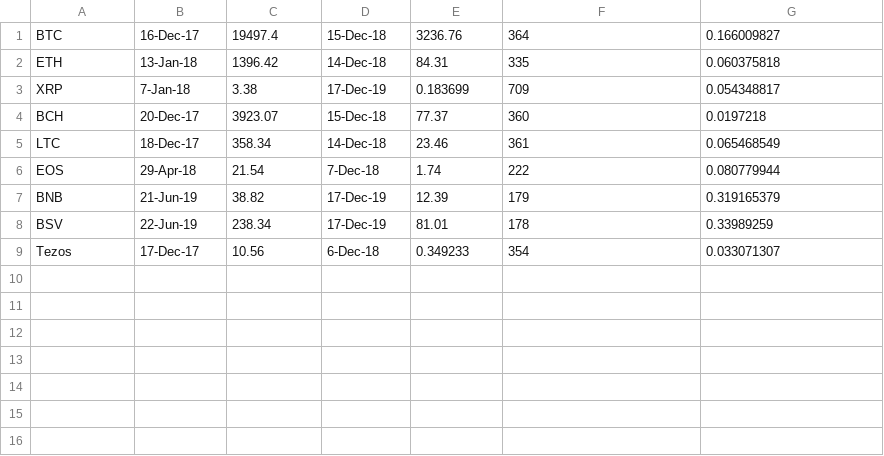
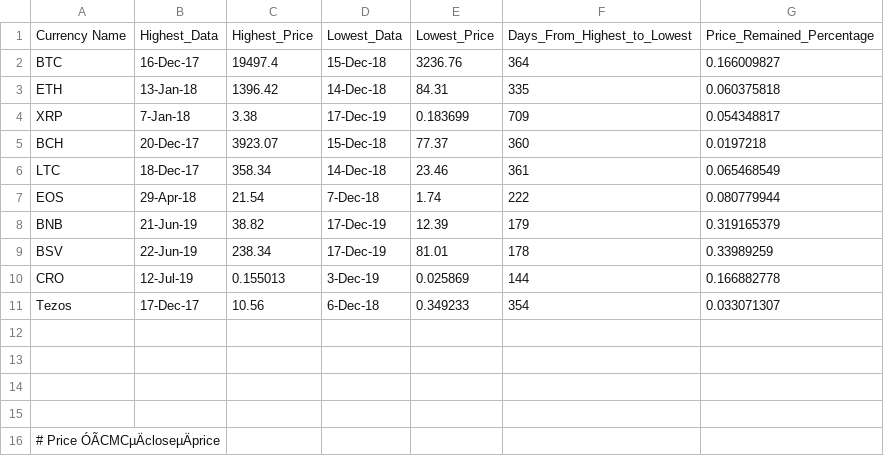
Before and after one commit to 9078486/permanent_public_link, a CSV file: top_10_history_analysis/top10_raw_data.csv, drawn as a sheet; the diff names each change by its address in the sheet, - before the commit and + after, or states it on an @@ line.

Commit message:
2020/06/16

```diff
--- a/top_10_history_analysis/top10_raw_data.csv
+++ b/top_10_history_analysis/top10_raw_data.csv
+row 1: Currency Name | Highest_Data | Highest_Price | Lowest_Data | Lowest_Price | Days_From_Highest_to_Lowest | Price_Remained_Percentage
+row 10: CRO | 12-Jul-19 | 0.155013 | 3-Dec-19 | 0.025869 | 144 | 0.166882778
+row 12: (empty)
+row 13: (empty)
+row 14: (empty)
+row 15: (empty)
+row 16: # Price ÓÃCMCµÄcloseµÄprice
```
